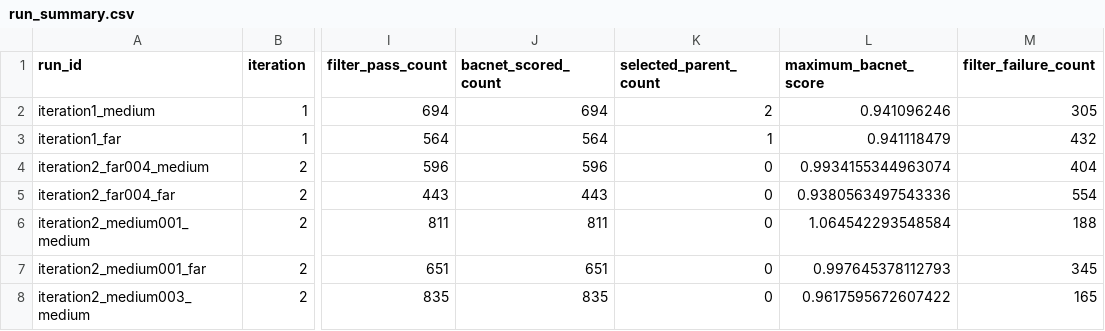
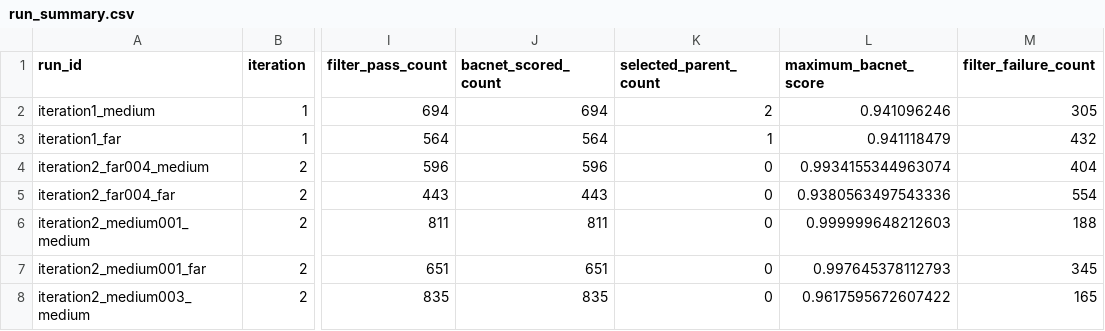
Before and after one commit to Shimizu-team/BaCNet, a CSV file: examples/annalog_workflow/run_summary.csv, drawn as a sheet; only a part is shown, gaps mark what is left out; the diff names each change by its address in the sheet, - before the commit and + after, or states it on an @@ line.

```diff
--- a/examples/annalog_workflow/run_summary.csv
+++ b/examples/annalog_workflow/run_summary.csv
-L6 (maximum_bacnet_score): 1.064542293548584
+L6 (maximum_bacnet_score): 0.999999648212603
```
Also changed, not shown: examples/annalog_workflow/published_runs/iteration2_medium001_medium/bacnet_scores.csv.
